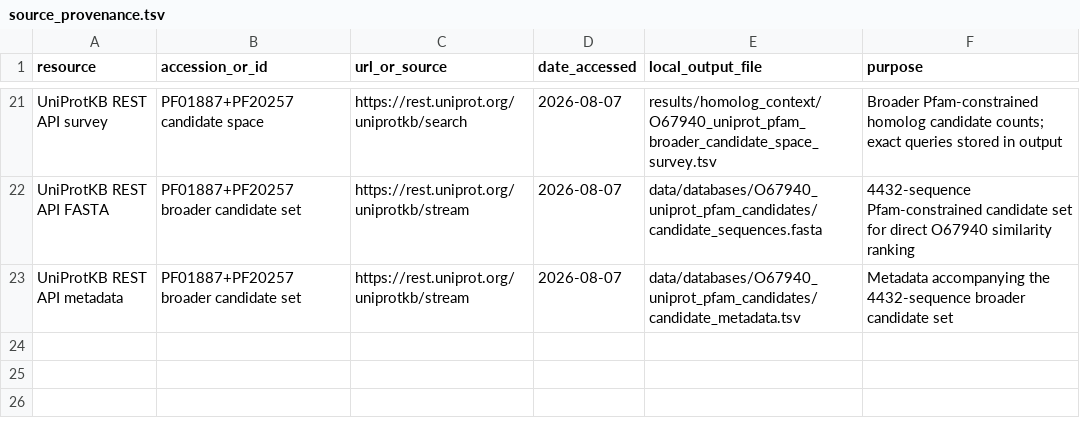
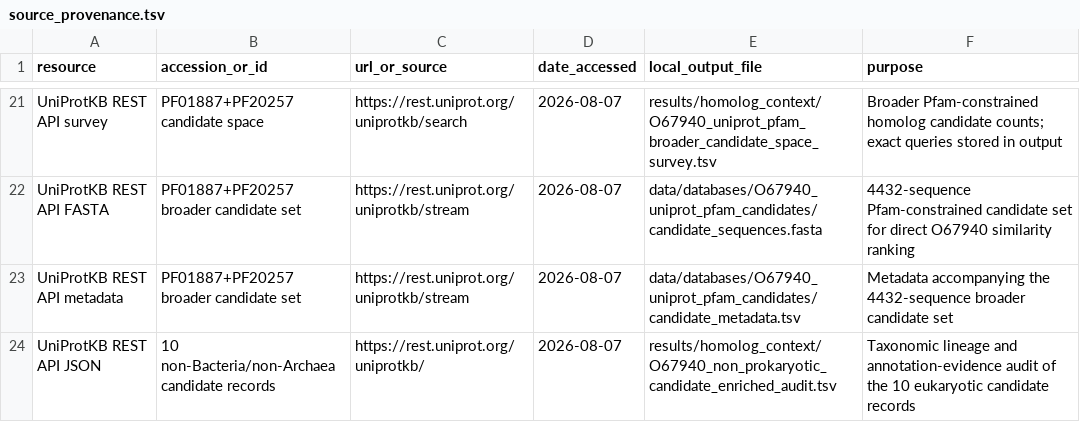
Before and after one commit to KingLouis237/O67940-EvidenceChain-BioInfo, a TSV file: metadata/source_provenance.tsv, drawn as a sheet; only a part is shown, gaps mark what is left out; the diff names each change by its address in the sheet, - before the commit and + after, or states it on an @@ line.

Commit message:
Audit non-prokaryotic broader homolog candidates

```diff
--- a/metadata/source_provenance.tsv
+++ b/metadata/source_provenance.tsv
+row 24: UniProtKB REST API JSON | 10 non-Bacteria/non-Archaea candidate records | https://rest.uniprot.org/uniprotkb/ | 2026-08-07 | results/homolog_context/O67940_non_prokaryotic_candidate_enriched_audit.tsv | Taxonomic lineage and annotation-evidence audit of the 10 eukaryotic candidate records
```
Also changed, not shown: 7 other files.
